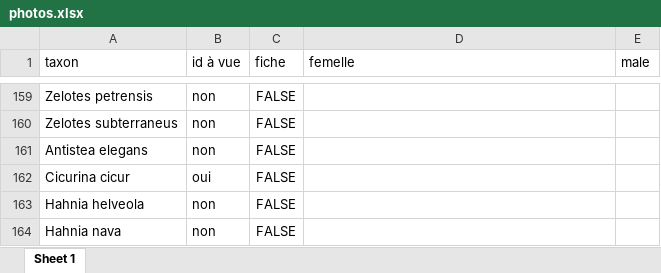
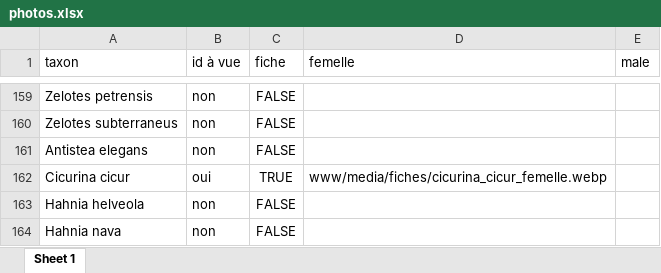
Before and after one commit to CedricMondy/araignees_idf, an Excel workbook: photos.xlsx, sheet Sheet 1, drawn as a sheet; only a part is shown, gaps mark what is left out; values as stored, in another font and other column widths than the file's, no borders; conditional formats and table styles not drawn; the diff names each change by its address in the sheet, - before the commit and + after, or states it on an @@ line.

Commit message:
ajoute Cicurina cicur femelle

```diff
--- a/photos.xlsx (sheet Sheet 1)
+++ b/photos.xlsx (sheet Sheet 1)
-C162 (fiche): FALSE
+C162 (fiche): TRUE
-D162 (femelle): (empty)
+D162 (femelle): www/media/fiches/cicurina_cicur_femelle.webp
```
Also changed, not shown: 1 other file.
